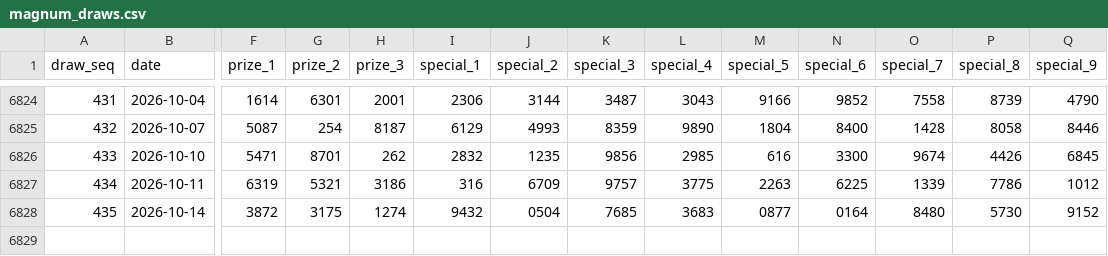
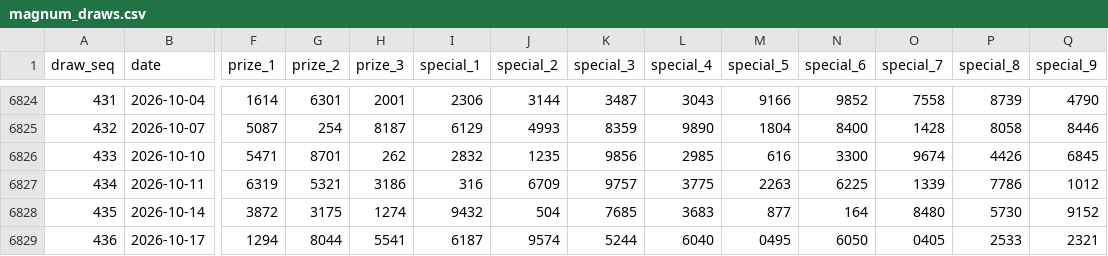
Before and after one commit to deadboy18/malaysia-4d, a CSV file: data/magnum_draws.csv, drawn as a sheet; only a part is shown, gaps mark what is left out; rows hold the shown columns only; the diff names each change by its address in the sheet, - before the commit and + after, or states it on an @@ line.

```diff
--- a/data/magnum_draws.csv
+++ b/data/magnum_draws.csv
-J6828 (special_2): 0504
+J6828 (special_2): 504
-M6828 (special_5): 0877
+M6828 (special_5): 877
-N6828 (special_6): 0164
+N6828 (special_6): 164
+row 6829: 436 | 2026-10-17 | 1294 | 8044 | 5541 | 6187 | 9574 | 5244 | 6040 | 0495 | 6050 | 0405 | 2533 | 2321
```
Also changed, not shown: data/damacai_draws.csv, data/sportstoto_draws.csv, 4 other files.
